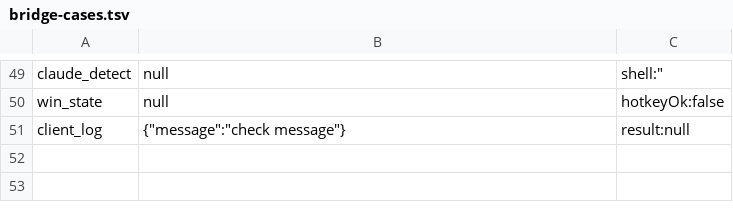
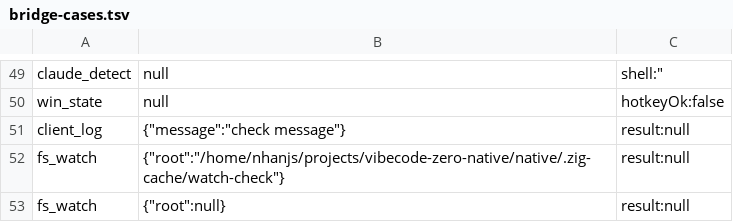
Before and after one commit to nhanfu/vibecode, a TSV file: native/scripts/bridge-cases.tsv, drawn as a sheet; only a part is shown, gaps mark what is left out.

```diff
--- a/native/scripts/bridge-cases.tsv
+++ b/native/scripts/bridge-cases.tsv
@@ -51 +51,3 @@ win_state	null	"hotkeyOk":false
 client_log	{"message":"check message"}	"result":null
+fs_watch	{"root":"/home/nhanjs/projects/vibecode-zero-native/native/.zig-cache/watch-check"}	"result":null
+fs_watch	{"root":null}	"result":null
```
Also changed, not shown: 4 other files.
